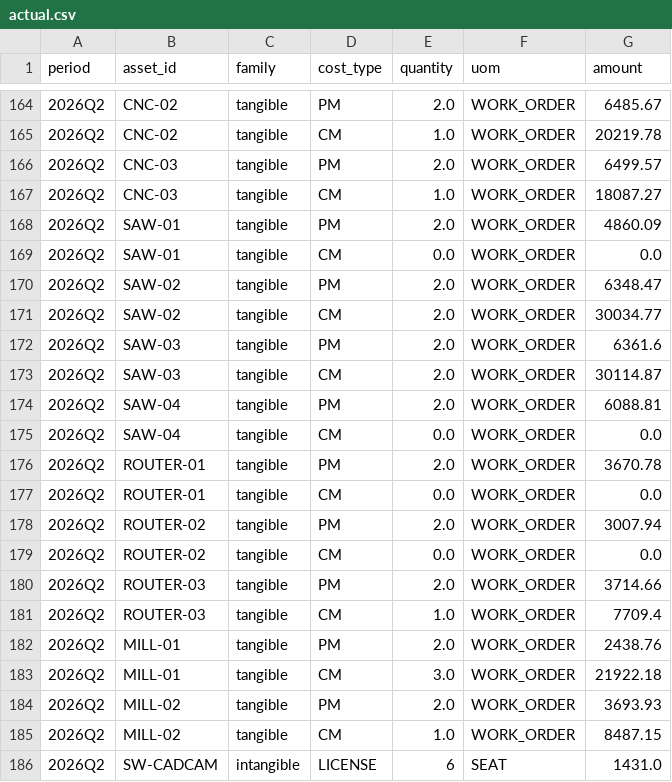
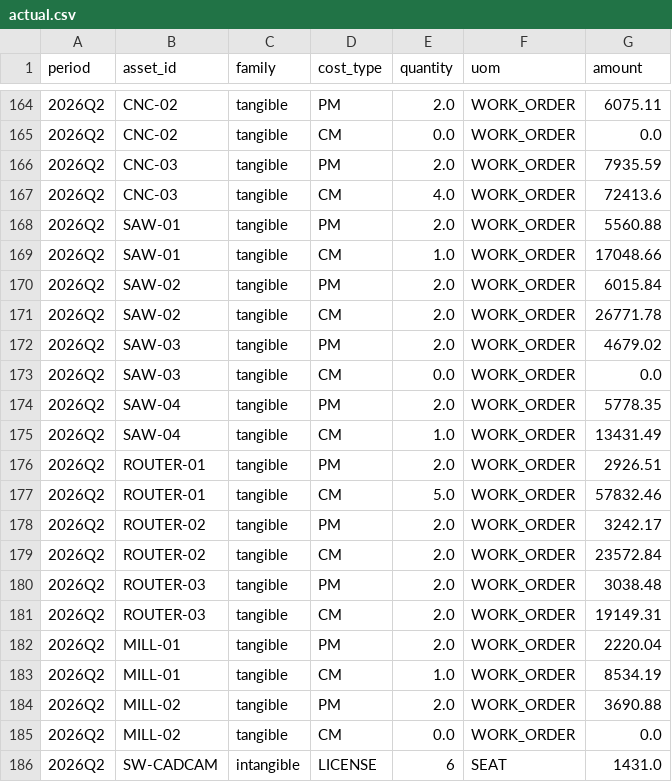
Before and after one commit to evelnali/finance-variance-analysis-engine, a CSV file: data/raw/actual.csv, drawn as a sheet; only a part is shown, gaps mark what is left out; the diff covers the shown part only.

```diff
--- a/data/raw/actual.csv
+++ b/data/raw/actual.csv
@@ -164,23 +164,23 @@ period,asset_id,family,cost_type,quantity,uom,amount
-2026Q2,CNC-02,tangible,PM,2.0,WORK_ORDER,6485.67
-2026Q2,CNC-02,tangible,CM,1.0,WORK_ORDER,20219.78
-2026Q2,CNC-03,tangible,PM,2.0,WORK_ORDER,6499.57
-2026Q2,CNC-03,tangible,CM,1.0,WORK_ORDER,18087.27
-2026Q2,SAW-01,tangible,PM,2.0,WORK_ORDER,4860.09
-2026Q2,SAW-01,tangible,CM,0.0,WORK_ORDER,0.0
-2026Q2,SAW-02,tangible,PM,2.0,WORK_ORDER,6348.47
-2026Q2,SAW-02,tangible,CM,2.0,WORK_ORDER,30034.77
-2026Q2,SAW-03,tangible,PM,2.0,WORK_ORDER,6361.6
-2026Q2,SAW-03,tangible,CM,2.0,WORK_ORDER,30114.87
-2026Q2,SAW-04,tangible,PM,2.0,WORK_ORDER,6088.81
-2026Q2,SAW-04,tangible,CM,0.0,WORK_ORDER,0.0
-2026Q2,ROUTER-01,tangible,PM,2.0,WORK_ORDER,3670.78
-2026Q2,ROUTER-01,tangible,CM,0.0,WORK_ORDER,0.0
-2026Q2,ROUTER-02,tangible,PM,2.0,WORK_ORDER,3007.94
-2026Q2,ROUTER-02,tangible,CM,0.0,WORK_ORDER,0.0
-2026Q2,ROUTER-03,tangible,PM,2.0,WORK_ORDER,3714.66
-2026Q2,ROUTER-03,tangible,CM,1.0,WORK_ORDER,7709.4
-2026Q2,MILL-01,tangible,PM,2.0,WORK_ORDER,2438.76
-2026Q2,MILL-01,tangible,CM,3.0,WORK_ORDER,21922.18
-2026Q2,MILL-02,tangible,PM,2.0,WORK_ORDER,3693.93
-2026Q2,MILL-02,tangible,CM,1.0,WORK_ORDER,8487.15
+2026Q2,CNC-02,tangible,PM,2.0,WORK_ORDER,6075.11
+2026Q2,CNC-02,tangible,CM,0.0,WORK_ORDER,0.0
+2026Q2,CNC-03,tangible,PM,2.0,WORK_ORDER,7935.59
+2026Q2,CNC-03,tangible,CM,4.0,WORK_ORDER,72413.6
+2026Q2,SAW-01,tangible,PM,2.0,WORK_ORDER,5560.88
+2026Q2,SAW-01,tangible,CM,1.0,WORK_ORDER,17048.66
+2026Q2,SAW-02,tangible,PM,2.0,WORK_ORDER,6015.84
+2026Q2,SAW-02,tangible,CM,2.0,WORK_ORDER,26771.78
+2026Q2,SAW-03,tangible,PM,2.0,WORK_ORDER,4679.02
+2026Q2,SAW-03,tangible,CM,0.0,WORK_ORDER,0.0
+2026Q2,SAW-04,tangible,PM,2.0,WORK_ORDER,5778.35
+2026Q2,SAW-04,tangible,CM,1.0,WORK_ORDER,13431.49
+2026Q2,ROUTER-01,tangible,PM,2.0,WORK_ORDER,2926.51
+2026Q2,ROUTER-01,tangible,CM,5.0,WORK_ORDER,57832.46
+2026Q2,ROUTER-02,tangible,PM,2.0,WORK_ORDER,3242.17
+2026Q2,ROUTER-02,tangible,CM,2.0,WORK_ORDER,23572.84
+2026Q2,ROUTER-03,tangible,PM,2.0,WORK_ORDER,3038.48
+2026Q2,ROUTER-03,tangible,CM,2.0,WORK_ORDER,19149.31
+2026Q2,MILL-01,tangible,PM,2.0,WORK_ORDER,2220.04
+2026Q2,MILL-01,tangible,CM,1.0,WORK_ORDER,8534.19
+2026Q2,MILL-02,tangible,PM,2.0,WORK_ORDER,3690.88
+2026Q2,MILL-02,tangible,CM,0.0,WORK_ORDER,0.0
 2026Q2,SW-CADCAM,intangible,LICENSE,6,SEAT,1431.0
```
Also changed, not shown: 153 edited cells elsewhere in this file, 3 other files.
